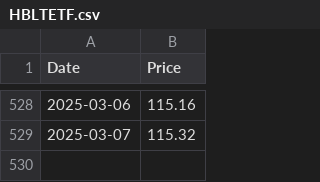
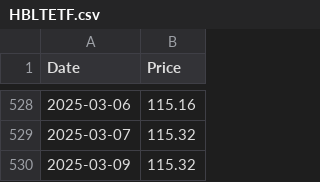
Before and after one commit to MuhammadAreebKazmi2/FYP-FinSage-Data-Collection, a CSV file: Data/ETF/HBLTETF.csv, drawn as a sheet; only a part is shown, gaps mark what is left out; the diff names each change by its address in the sheet, - before the commit and + after, or states it on an @@ line.

Commit message:
Update ETF prices for HBLTETF

```diff
--- a/Data/ETF/HBLTETF.csv
+++ b/Data/ETF/HBLTETF.csv
+row 530: 2025-03-09 | 115.32
```
